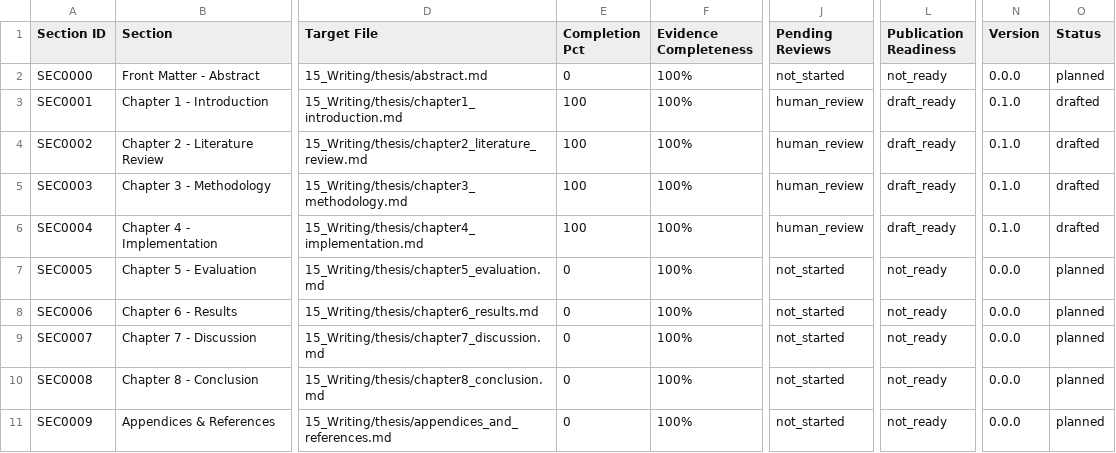
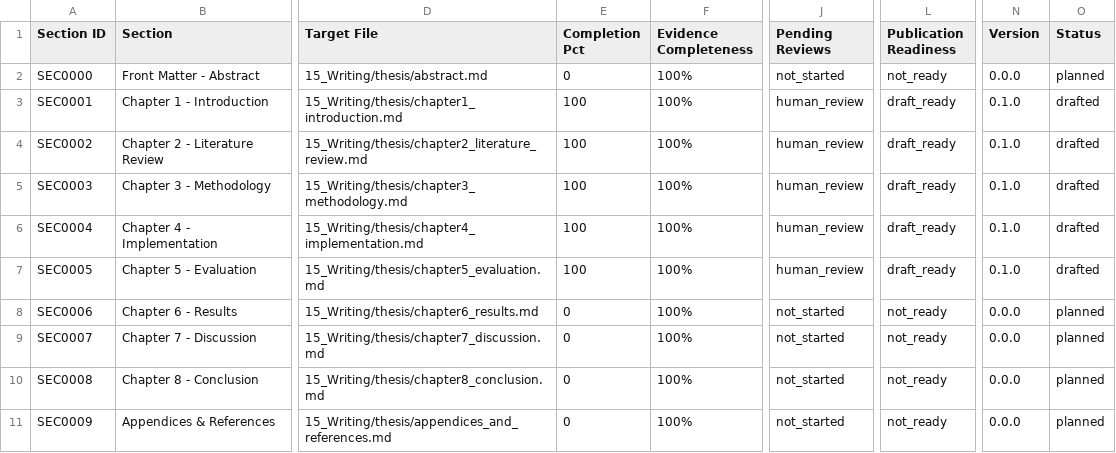
Before and after one commit to isthisdeception/thesis, a CSV file: 15_Writing/shared/writing_progress.csv, drawn as a sheet; only a part is shown, gaps mark what is left out; the diff names each change by its address in the sheet, - before the commit and + after, or states it on an @@ line.

Commit message:
writing: draft thesis chapter 5

```diff
--- a/15_Writing/shared/writing_progress.csv
+++ b/15_Writing/shared/writing_progress.csv
-E7 (Completion Pct): 0
+E7 (Completion Pct): 100
-J7 (Pending Reviews): not_started
+J7 (Pending Reviews): human_review
-L7 (Publication Readiness): not_ready
+L7 (Publication Readiness): draft_ready
-N7 (Version): 0.0.0
+N7 (Version): 0.1.0
-O7 (Status): planned
+O7 (Status): drafted
```
Also changed, not shown: 15_Writing/shared/writing_database.csv, 1 other file.
